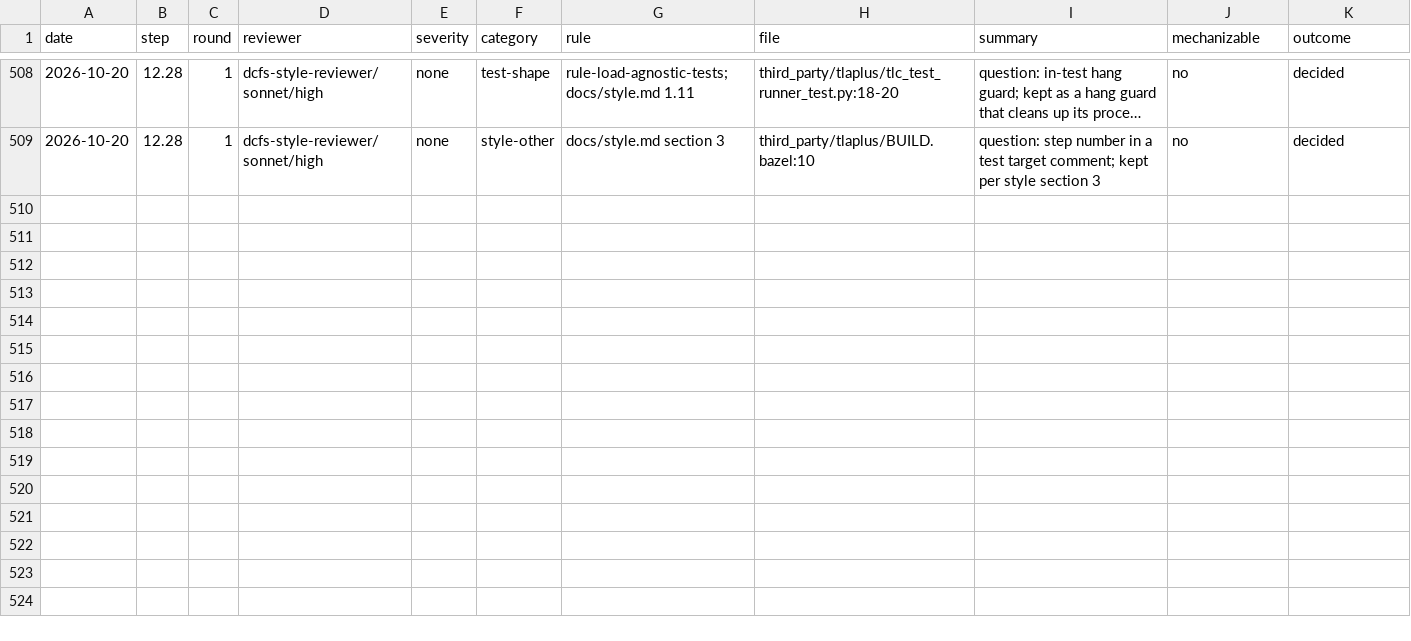
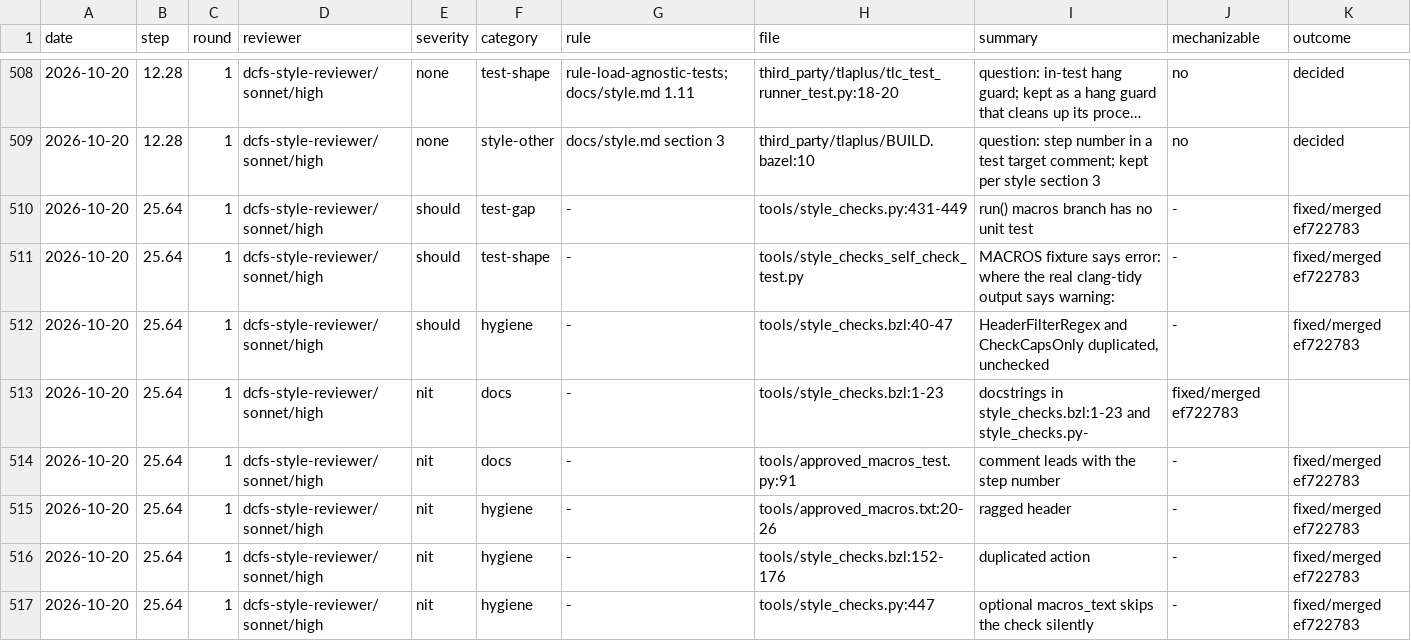
Before and after one commit to eatnumber1/dircachefs, a TSV file: docs/plan/review-findings.tsv, drawn as a sheet; only a part is shown, gaps mark what is left out; long unchanged cells end in ….

```diff
--- a/docs/plan/review-findings.tsv
+++ b/docs/plan/review-findings.tsv
@@ -509 +509,9 @@ date	step	round	reviewer	severity	category	rule	file	summary	mechanizable	outcom
 2026-10-20	12.28	1	dcfs-style-reviewer/sonnet/high	none	style-other	docs/style.md section 3	third_party/tlaplus/BUILD.bazel:10	question: step number in a test target comment; kept per style section 3	no	decided
+2026-10-20	25.64	1	dcfs-style-reviewer/sonnet/high	should	test-gap	-	tools/style_checks.py:431-449	run() macros branch has no unit test	-	fixed/merged ef722783
+2026-10-20	25.64	1	dcfs-style-reviewer/sonnet/high	should	test-shape	-	tools/style_checks_self_check_test.py	MACROS fixture says error: where the real clang-tidy output says warning:	-	fixed/merged ef722783
+2026-10-20	25.64	1	dcfs-style-reviewer/sonnet/high	should	hygiene	-	tools/style_checks.bzl:40-47	HeaderFilterRegex and CheckCapsOnly duplicated, unchecked	-	fixed/merged ef722783
+2026-10-20	25.64	1	dcfs-style-reviewer/sonnet/high	nit	docs	-	tools/style_checks.bzl:1-23	docstrings in style_checks.bzl:1-23 and style_checks.py-	fixed/merged ef722783
+2026-10-20	25.64	1	dcfs-style-reviewer/sonnet/high	nit	docs	-	tools/approved_macros_test.py:91	comment leads with the step number	-	fixed/merged ef722783
+2026-10-20	25.64	1	dcfs-style-reviewer/sonnet/high	nit	hygiene	-	tools/approved_macros.txt:20-26	ragged header	-	fixed/merged ef722783
+2026-10-20	25.64	1	dcfs-style-reviewer/sonnet/high	nit	hygiene	-	tools/style_checks.bzl:152-176	duplicated action	-	fixed/merged ef722783
+2026-10-20	25.64	1	dcfs-style-reviewer/sonnet/high	nit	hygiene	-	tools/style_checks.py:447	optional macros_text skips the check silently	-	fixed/merged ef722783
```
Also changed, not shown: 2 other files.
